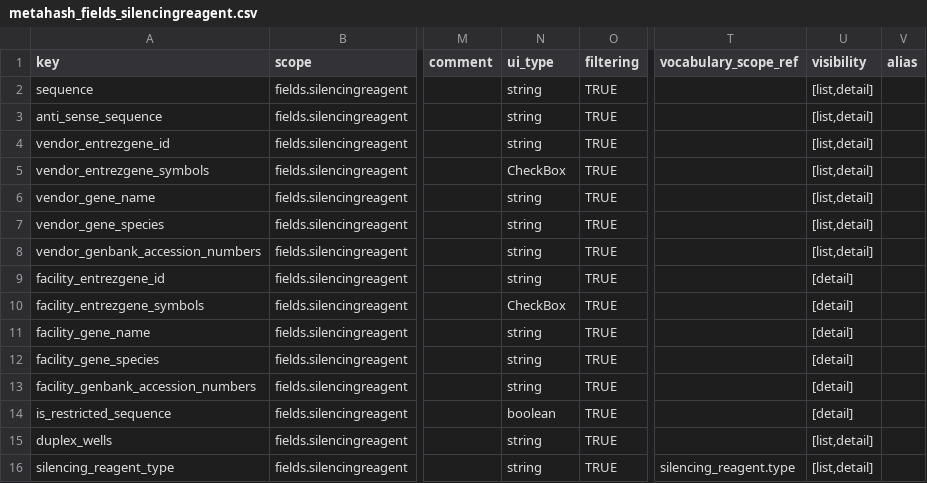
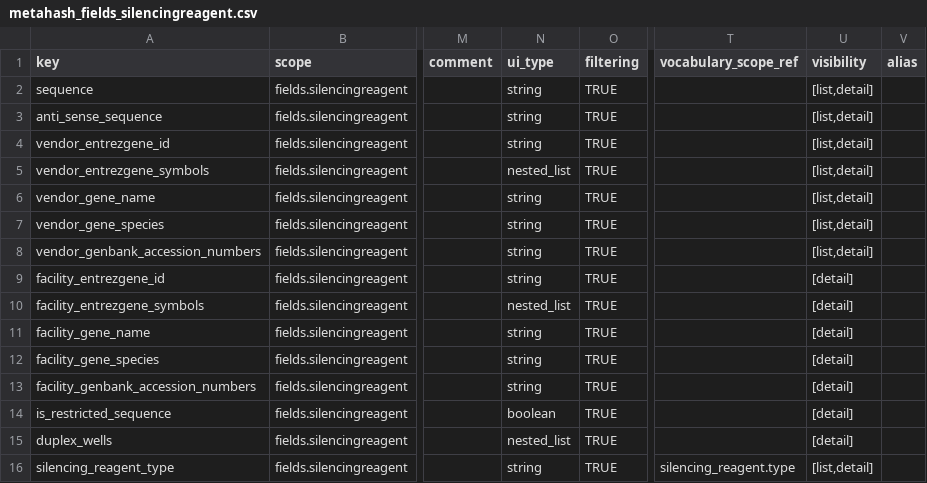
Before and after one commit to seanderickson/lims, a CSV file: db/static/api_init/metahash_fields_silencingreagent.csv, drawn as a sheet; only a part is shown, gaps mark what is left out; the diff names each change by its address in the sheet, - before the commit and + after, or states it on an @@ line.

```diff
--- a/db/static/api_init/metahash_fields_silencingreagent.csv
+++ b/db/static/api_init/metahash_fields_silencingreagent.csv
-N5 (ui_type): CheckBox
+N5 (ui_type): nested_list
-N10 (ui_type): CheckBox
+N10 (ui_type): nested_list
-N15 (ui_type): string
+N15 (ui_type): nested_list
-U15 (visibility): [list,detail]
+U15 (visibility): [detail]
```
Also changed, not shown: db/static/api_init/metahash_fields_smallmoleculereagent.csv, db/static/api_init/metahash_fields_well.csv, 5 other files.
